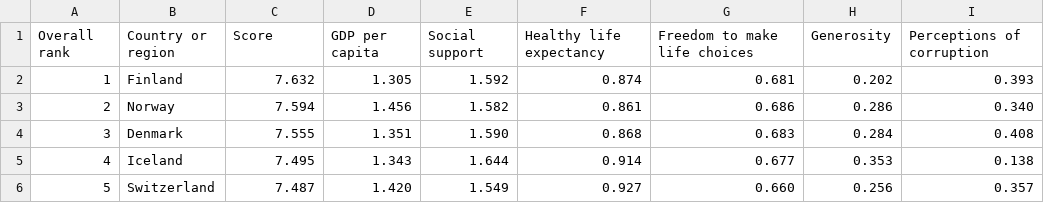
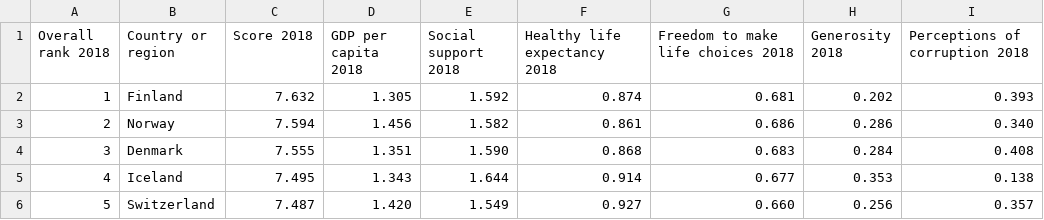
Before and after one commit to Pisopen/Projet_python, a CSV file: projet_happiness/2018.csv, drawn as a sheet; only a part is shown.

```diff
--- a/projet_happiness/2018.csv
+++ b/projet_happiness/2018.csv
@@ -1,2 +1,2 @@
-Overall rank,Country or region,Score,GDP per capita,Social support,Healthy life expectancy,Freedom to make life choices,Generosity,Perceptions of corruption
+Overall rank 2018,Country or region,Score 2018,GDP per capita 2018,Social support 2018,Healthy life expectancy 2018,Freedom to make life choices 2018,Generosity 2018,Perceptions of corruption 2018
 1,Finland,7.632,1.305,1.592,0.874,0.681,0.202,0.393
```
Also changed, not shown: projet_happiness/2015.csv, projet_happiness/2016.csv, 4 other files.
